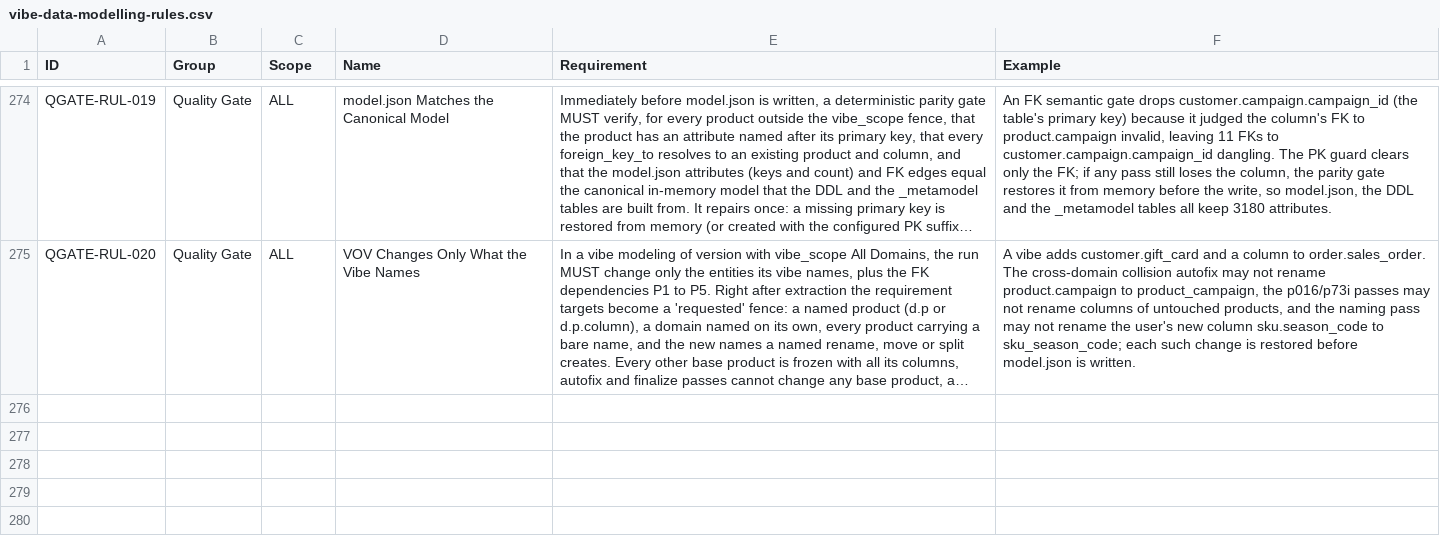
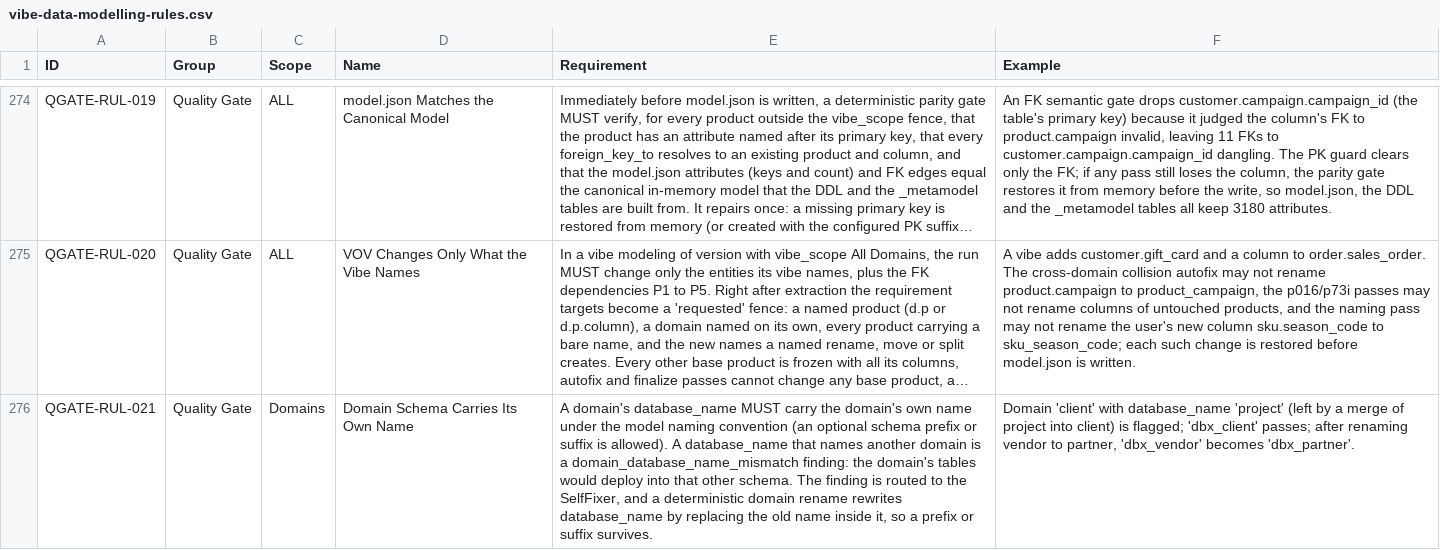
Before and after one commit to amralieg/lakehouse-industry-data-models-fork, a CSV file: model-agent/rules/vibe-data-modelling-rules.csv, drawn as a sheet; only a part is shown, gaps mark what is left out; long unchanged cells end in …; the diff names each change by its address in the sheet, - before the commit and + after, or states it on an @@ line.

Commit message:
agent: v5.2.6 restructure follow-ups: no dotted table names, priority renames move the table and key, merges read as merges, schema names follow domain renames
Live R10 retail 1124648285902252 and R10c 203703180055353 (5.2.3) landed every restructuring, but:
- product.carrier, carton and shift got table_name 'product.carrier' (DBML then dropped their refs): _llm_fallback_validate split the prose target "product.carrier table in product domain" on its first dot, failed the existence check, and the corrective wrote the dotted ref into table_name. The validator now reads the dotted ref inside the target, and the P0.91 identifier gate also covers product table_name and primary_key.
- the anchored rename buyer -> merchandise_buyer and campaign_comment -> campaign_annotation kept table_name buyer / campaign_note: _v251_apply_priority_deterministic cloned the product under the new name. It now delegates to _v337_apply_rename_product (table_name, primary key, FK and metric view rewire, ledger) and keeps its merge path for an existing target name.
- entity_changes reported project -> client as "renamed" although client existed in the base; it now reports "merged".
- client still deployed into schema 'project' (left by the 5.2.0 false merge in R10a): new gate domain_database_name_mismatch (QGATE-RUL-021, SelfFixer _fixable), and _v337_apply_rename_domain replaces the old name inside database_name so a schema prefix or suffix survives.

test: prose-target validator, dotted table_name and key rejected, priority rename moves table_name and key, schema prefix kept and foreign schema name repaired, gate flags the foreign schema, merged domain status. Full suite (int11): 450 failed vs 458 at 56ce1eb, 0 new, 0 that passed at 56ce1eb. NOT yet live-proven.

```diff
--- a/model-agent/rules/vibe-data-modelling-rules.csv
+++ b/model-agent/rules/vibe-data-modelling-rules.csv
+row 276: QGATE-RUL-021 | Quality Gate | Domains | Domain Schema Carries Its Own Name | A domain's database_name MUST carry the domain's own name under the model naming convention (an optional schema prefix or suffix is allowed). A database_name that names another domain is a domain_database_name_mismatch finding: the domain's tables would deploy into that other schema. The finding is routed to the SelfFixer, and a deterministic domain rename rewrites database_name by replacing the old name inside it, so a prefix or suffix survives. | Domain 'client' with database_name 'project' (left by a merge of project into client) is flagged; 'dbx_client' passes; after renaming vendor to partner, 'dbx_vendor' becomes 'dbx_partner'.
```
Also changed, not shown: 4 other files.
